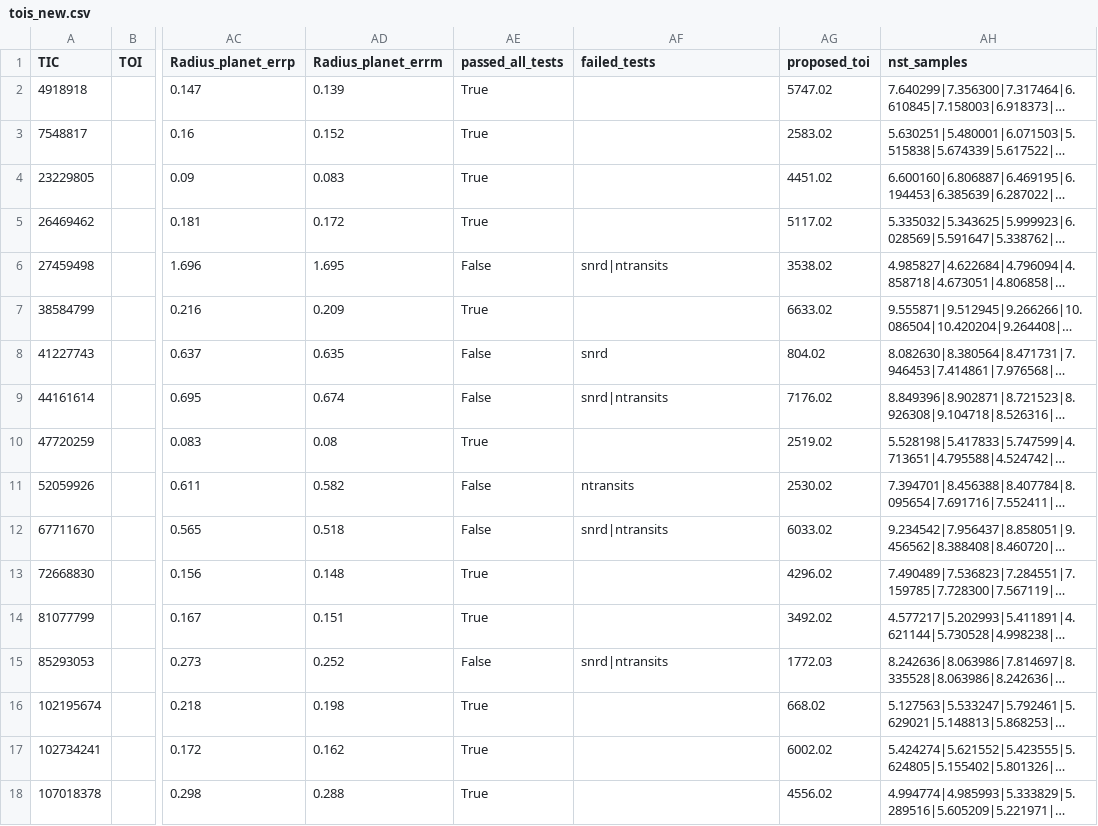
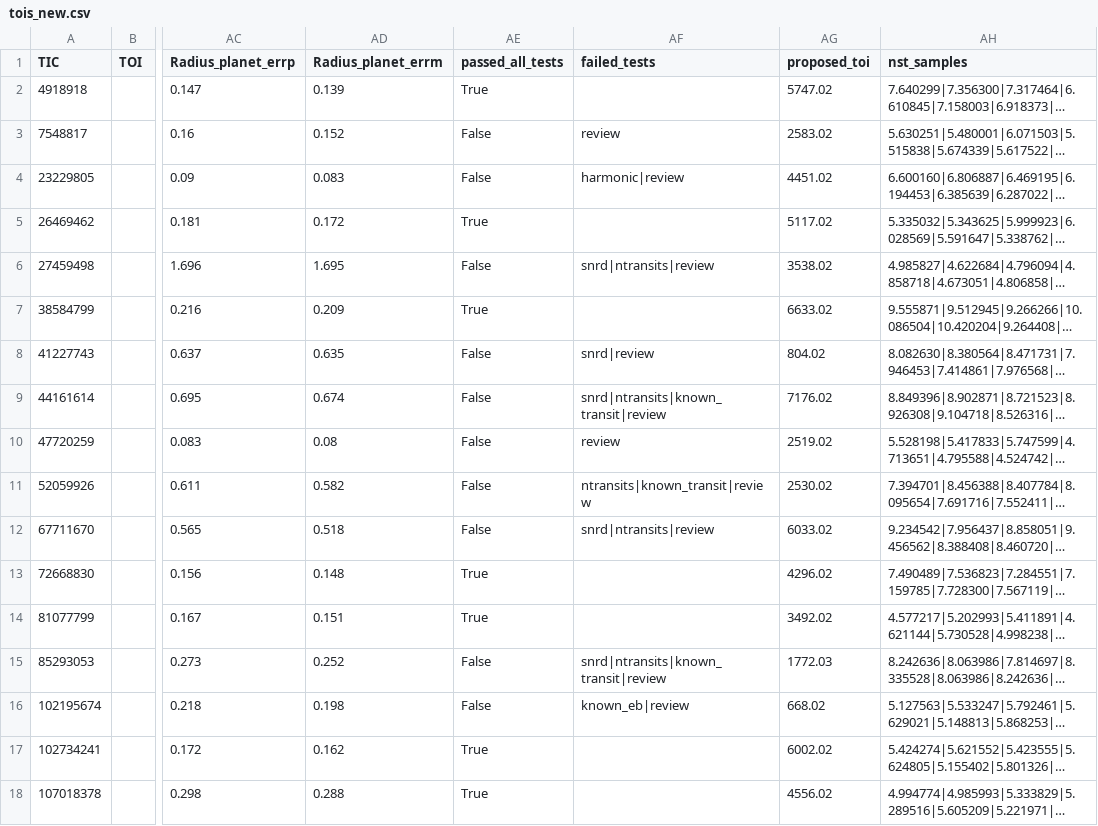
Before and after one commit to bayesianexoplanets/bayesianexoplanets.github.io, a CSV file: tois_new.csv, drawn as a sheet; only a part is shown, gaps mark what is left out; long unchanged cells end in …; the diff covers the shown part only; the diff names each change by its address in the sheet, - before the commit and + after, or states it on an @@ line.

```diff
--- a/tois_new.csv
+++ b/tois_new.csv
-AE3:AE4 (passed_all_tests): True
+AE3:AE4 (passed_all_tests): False
-AF3 (failed_tests): (empty)
+AF3 (failed_tests): review
-AF4 (failed_tests): (empty)
+AF4 (failed_tests): harmonic|review
-AF6 (failed_tests): snrd|ntransits
+AF6 (failed_tests): snrd|ntransits|review
-AF8 (failed_tests): snrd
+AF8 (failed_tests): snrd|review
-AF9 (failed_tests): snrd|ntransits
+AF9 (failed_tests): snrd|ntransits|known_transit|review
-AE10 (passed_all_tests): True
+AE10 (passed_all_tests): False
-AF10 (failed_tests): (empty)
+AF10 (failed_tests): review
-AF11 (failed_tests): ntransits
+AF11 (failed_tests): ntransits|known_transit|review
-AF12 (failed_tests): snrd|ntransits
+AF12 (failed_tests): snrd|ntransits|review
-AF15 (failed_tests): snrd|ntransits
+AF15 (failed_tests): snrd|ntransits|known_transit|review
-AE16 (passed_all_tests): True
+AE16 (passed_all_tests): False
-AF16 (failed_tests): (empty)
+AF16 (failed_tests): known_eb|review
```
Also changed, not shown: 53 edited cells elsewhere in this file, 5 other files.
